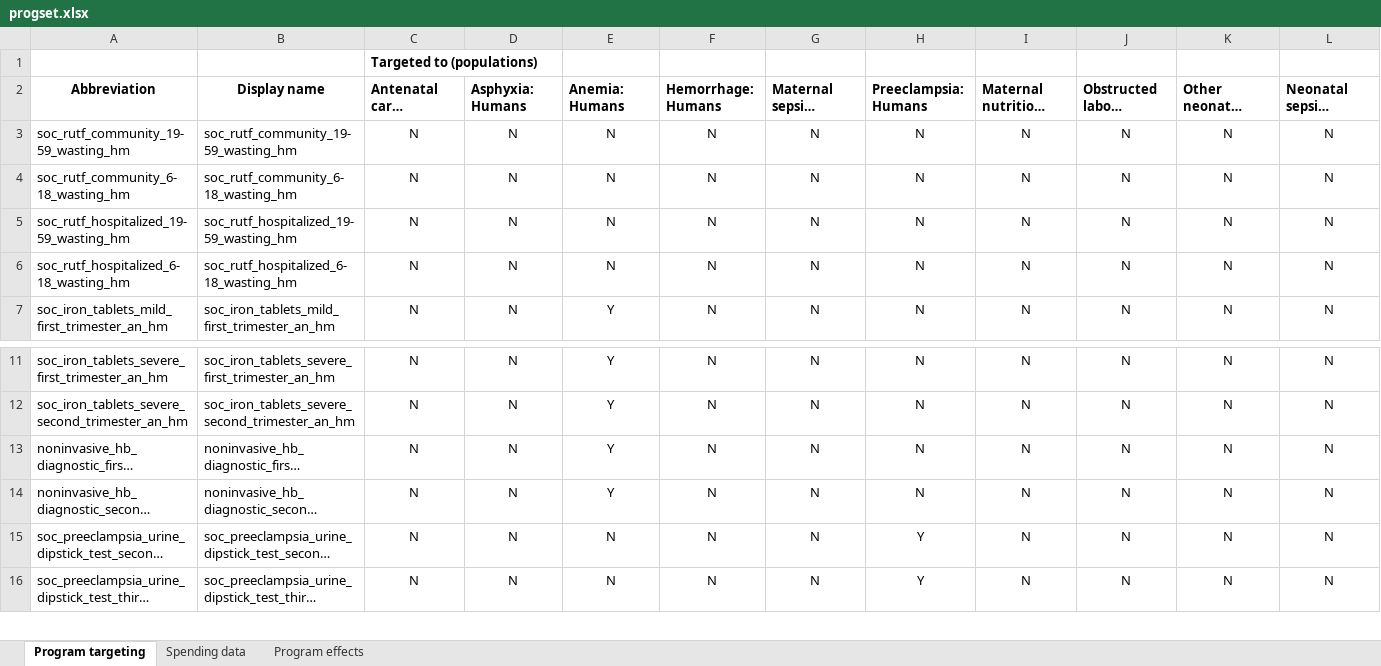
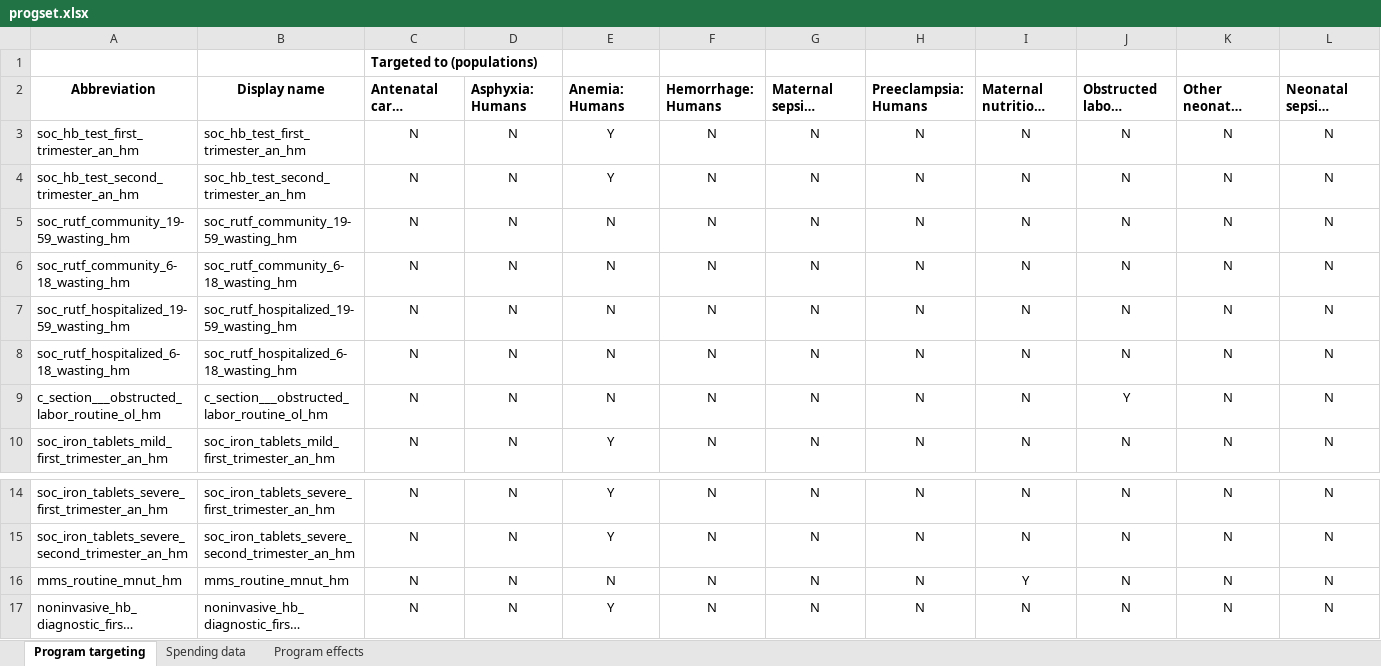
Before and after one commit to tbwalsh/A-coupled-model-analyses, an Excel workbook: progset/progset.xlsx, sheet Program targeting, drawn as a sheet; only a part is shown, gaps mark what is left out; the shorter side is filled out with more unchanged rows; long unchanged cells end in …; values as stored, in another font and other column widths than the file's, no borders; conditional formats not drawn; rows hold the shown columns only; the diff names each change by its address in the sheet, - before the commit and + after, or states it on an @@ line.

```diff
--- a/progset/progset.xlsx (sheet Program targeting)
+++ b/progset/progset.xlsx (sheet Program targeting)
+row 3: soc_hb_test_first_trimester_an_hm | soc_hb_test_first_trimester_an_hm | N | N | Y | N | N | N | N | N | N | N
+row 4: soc_hb_test_second_trimester_an_hm | soc_hb_test_second_trimester_an_hm | N | N | Y | N | N | N | N | N | N | N
+row 9: c_section___obstructed_labor_routine_ol_hm | c_section___obstructed_labor_routine_ol_hm | N | N | N | N | N | N | N | Y | N | N
+row 16: mms_routine_mnut_hm | mms_routine_mnut_hm | N | N | N | N | N | N | Y | N | N | N
```
Also changed, not shown: sheet Spending data, sheet Program effects, formulas that keep their value, 10 other files.
